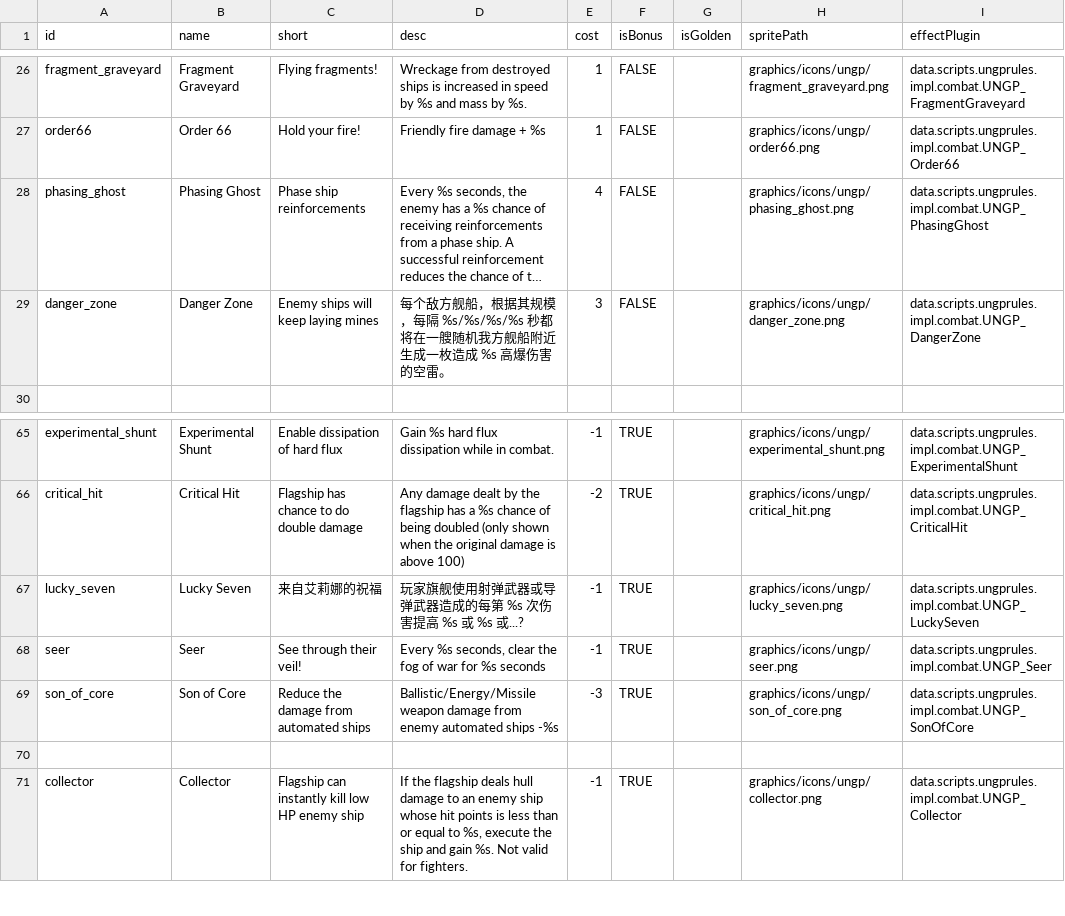
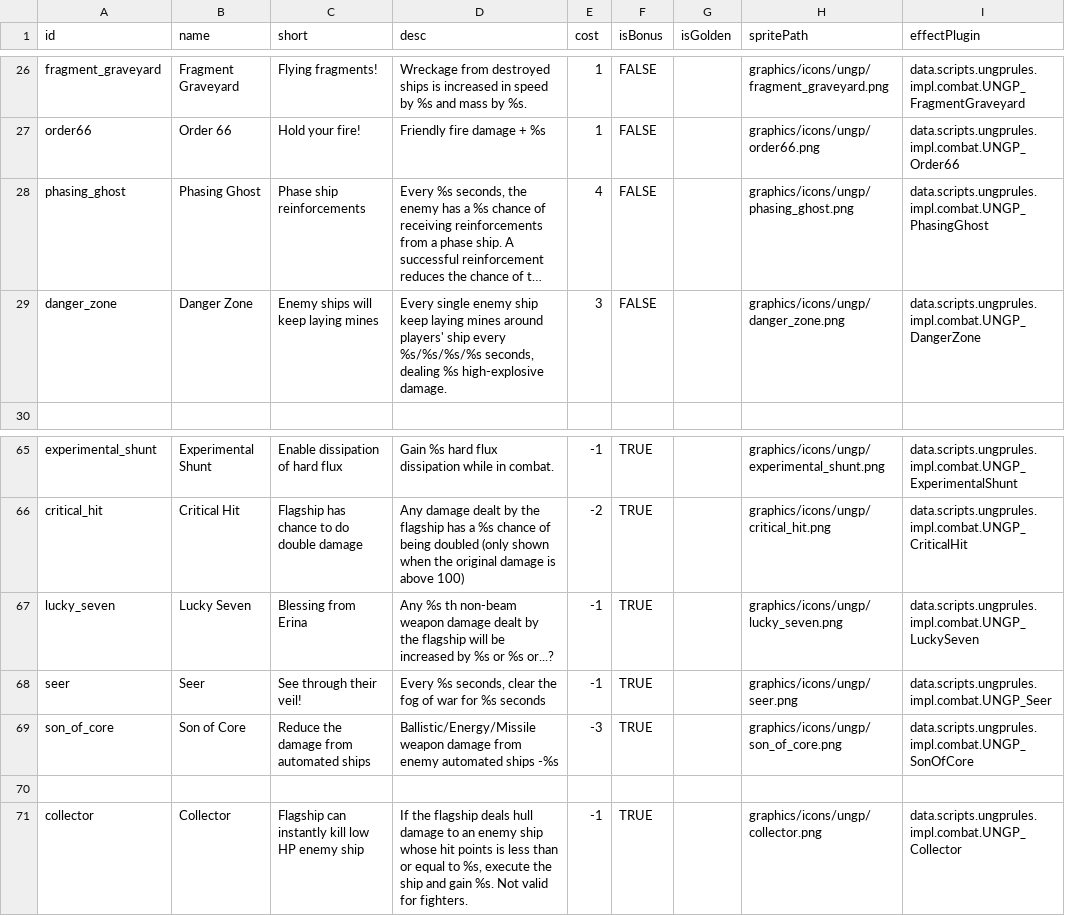
Before and after one commit to TruthOriginem/UNGP, a CSV file: data/campaign/UNGP_rules_ENG.csv, drawn as a sheet; only a part is shown, gaps mark what is left out; long unchanged cells end in …; the diff covers the shown part only; the diff names each change by its address in the sheet, - before the commit and + after, or states it on an @@ line.

```diff
--- a/data/campaign/UNGP_rules_ENG.csv
+++ b/data/campaign/UNGP_rules_ENG.csv
-D29 (desc): 每个敌方舰船，根据其规模，每隔 %s/%s/%s/%s 秒都将在一艘随机我方舰船附近生成一枚造成 %s 高爆伤害的空雷。
+D29 (desc): Every single enemy ship keep laying mines around players' ship every %s/%s/%s/%s seconds, dealing %s high-explosive damage.
-C67 (short): 来自艾莉娜的祝福
+C67 (short): Blessing from Erina
-D67 (desc): 玩家旗舰使用射弹武器或导弹武器造成的每第 %s 次伤害提高 %s 或 %s 或...?
+D67 (desc): Any %s th non-beam weapon damage dealt by the flagship will be increased by %s or %s or...?
```
Also changed, not shown: 18 edited cells elsewhere in this file, data/campaign/UNGP_rules.csv.
